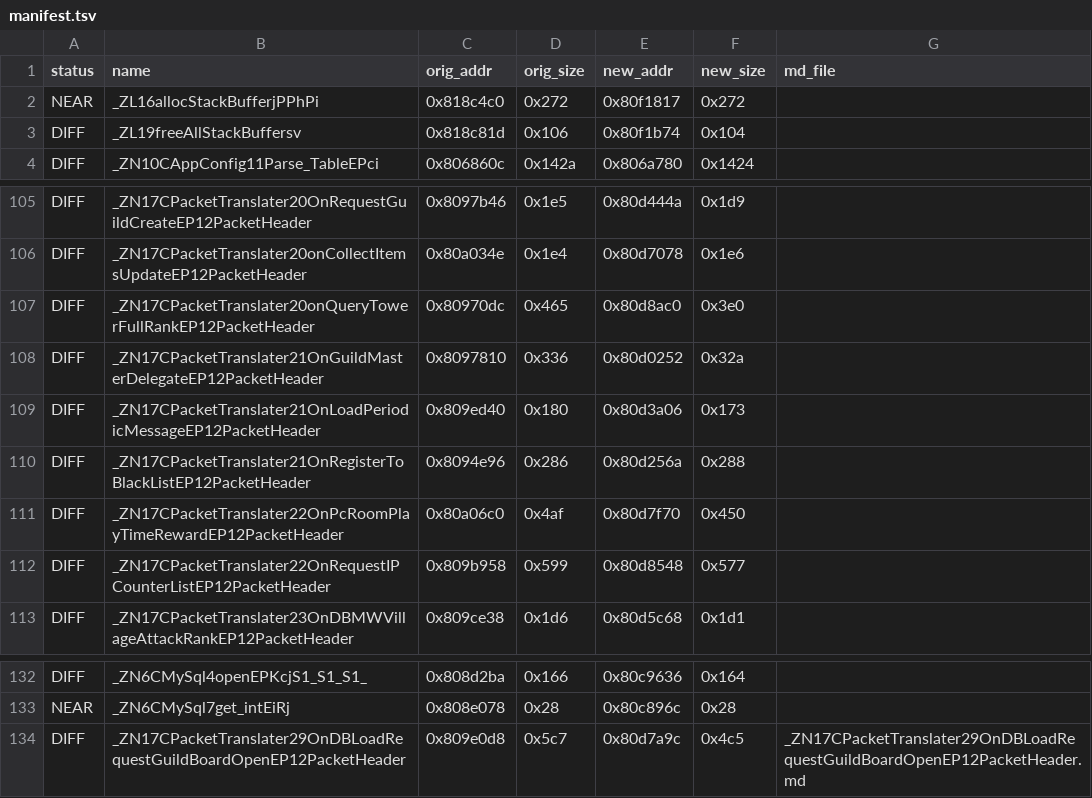
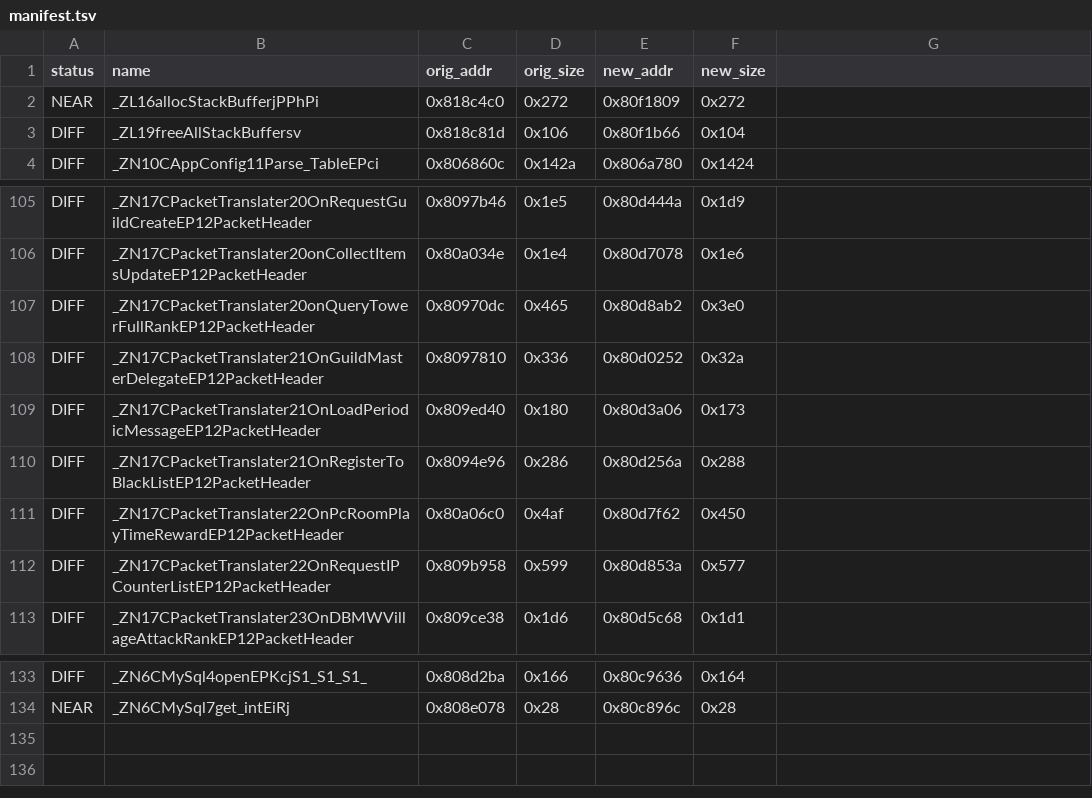
Before and after one commit to LoyieKing/dnf_workspace, a TSV file: dnf_decompile/function_reports/dbmw/manifest.tsv, drawn as a sheet; only a part is shown, gaps mark what is left out; the diff covers the shown part only.

```diff
--- a/dnf_decompile/function_reports/dbmw/manifest.tsv
+++ b/dnf_decompile/function_reports/dbmw/manifest.tsv
@@ -1,4 +1,4 @@
-status	name	orig_addr	orig_size	new_addr	new_size	md_file
-NEAR	_ZL16allocStackBufferjPPhPi	0x818c4c0	0x272	0x80f1817	0x272
-DIFF	_ZL19freeAllStackBuffersv	0x818c81d	0x106	0x80f1b74	0x104
+status	name	orig_addr	orig_size	new_addr	new_size
+NEAR	_ZL16allocStackBufferjPPhPi	0x818c4c0	0x272	0x80f1809	0x272
+DIFF	_ZL19freeAllStackBuffersv	0x818c81d	0x106	0x80f1b66	0x104
 DIFF	_ZN10CAppConfig11Parse_TableEPci	0x806860c	0x142a	0x806a780	0x1424
@@ -106,3 +106,3 @@ DIFF	_ZN17CPacketTranslater20OnRequestGuildCreateEP12PacketHeader	0x8097b46	0x1e
 DIFF	_ZN17CPacketTranslater20onCollectItemsUpdateEP12PacketHeader	0x80a034e	0x1e4	0x80d7078	0x1e6
-DIFF	_ZN17CPacketTranslater20onQueryTowerFullRankEP12PacketHeader	0x80970dc	0x465	0x80d8ac0	0x3e0
+DIFF	_ZN17CPacketTranslater20onQueryTowerFullRankEP12PacketHeader	0x80970dc	0x465	0x80d8ab2	0x3e0
 DIFF	_ZN17CPacketTranslater21OnGuildMasterDelegateEP12PacketHeader	0x8097810	0x336	0x80d0252	0x32a
@@ -110,4 +110,4 @@ DIFF	_ZN17CPacketTranslater21OnLoadPeriodicMessageEP12PacketHeader	0x809ed40	0x1
 DIFF	_ZN17CPacketTranslater21OnRegisterToBlackListEP12PacketHeader	0x8094e96	0x286	0x80d256a	0x288
-DIFF	_ZN17CPacketTranslater22OnPcRoomPlayTimeRewardEP12PacketHeader	0x80a06c0	0x4af	0x80d7f70	0x450
-DIFF	_ZN17CPacketTranslater22OnRequestIPCounterListEP12PacketHeader	0x809b958	0x599	0x80d8548	0x577
+DIFF	_ZN17CPacketTranslater22OnPcRoomPlayTimeRewardEP12PacketHeader	0x80a06c0	0x4af	0x80d7f62	0x450
+DIFF	_ZN17CPacketTranslater22OnRequestIPCounterListEP12PacketHeader	0x809b958	0x599	0x80d853a	0x577
 DIFF	_ZN17CPacketTranslater23OnDBMWVillageAttackRankEP12PacketHeader	0x809ce38	0x1d6	0x80d5c68	0x1d1
@@ -133,2 +134 @@ DIFF	_ZN6CMySql4openEPKcjS1_S1_S1_	0x808d2ba	0x166	0x80c9636	0x164
 NEAR	_ZN6CMySql7get_intEiRj	0x808e078	0x28	0x80c896c	0x28
-DIFF	_ZN17CPacketTranslater29OnDBLoadRequestGuildBoardOpenEP12PacketHeader	0x809e0d8	0x5c7	0x80d7a9c	0x4c5	_ZN17CPacketTranslater29OnDBLoadRequestGuildBoardOpenEP12PacketHeader.md
```
Also changed, not shown: 1 added row and 16 edited cells elsewhere in this file, dnf_decompile/function_reports/monitor/manifest.tsv, 1 other file.
